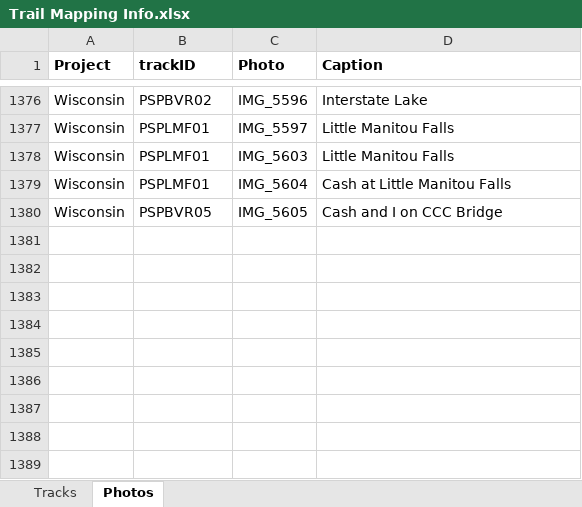
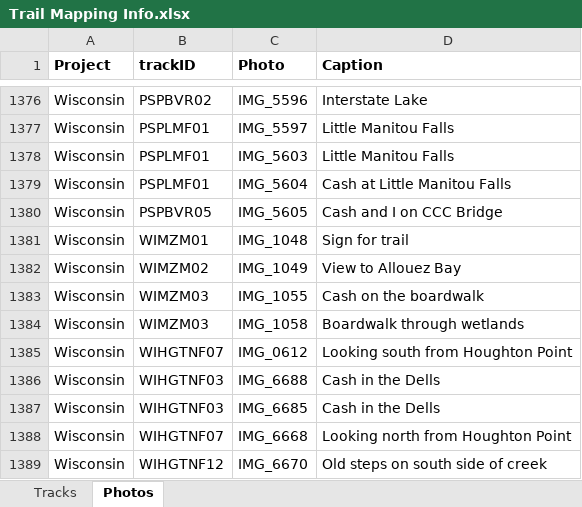
Before and after one commit to droglenc/MAPPING, an Excel workbook: Data/Trail Mapping Info.xlsx, sheet Photos, drawn as a sheet; only a part is shown, gaps mark what is left out; values as stored, in another font and other column widths than the file's, no borders; the diff names each change by its address in the sheet, - before the commit and + after, or states it on an @@ line.

Commit message:
Adding more Wi Other trails from the past

```diff
--- a/Data/Trail Mapping Info.xlsx (sheet Photos)
+++ b/Data/Trail Mapping Info.xlsx (sheet Photos)
+row 1381: Wisconsin | WIMZM01 | IMG_1048 | Sign for trail
+row 1382: Wisconsin | WIMZM02 | IMG_1049 | View to Allouez Bay
+row 1383: Wisconsin | WIMZM03 | IMG_1055 | Cash on the boardwalk
+row 1384: Wisconsin | WIMZM03 | IMG_1058 | Boardwalk through wetlands
+row 1385: Wisconsin | WIHGTNF07 | IMG_0612 | Looking south from Houghton Point
+row 1386: Wisconsin | WIHGTNF03 | IMG_6688 | Cash in the Dells
+row 1387: Wisconsin | WIHGTNF03 | IMG_6685 | Cash in the Dells
+row 1388: Wisconsin | WIHGTNF07 | IMG_6668 | Looking north from Houghton Point
+row 1389: Wisconsin | WIHGTNF12 | IMG_6670 | Old steps on south side of creek
```
Also changed, not shown: sheet Tracks, 59 other files.
